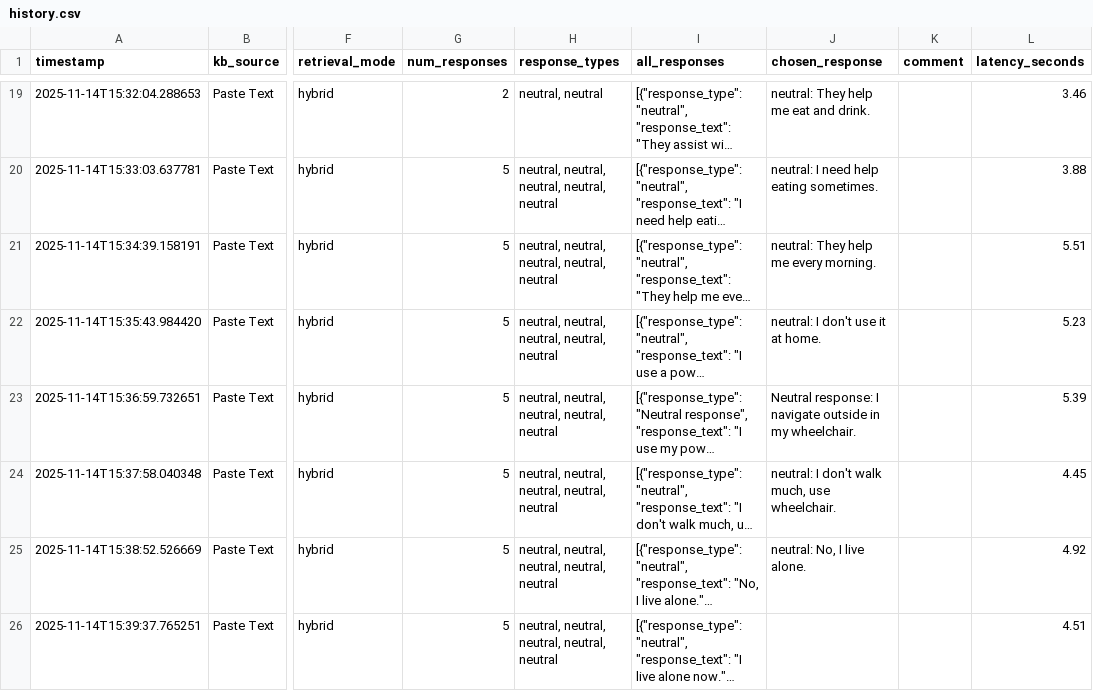
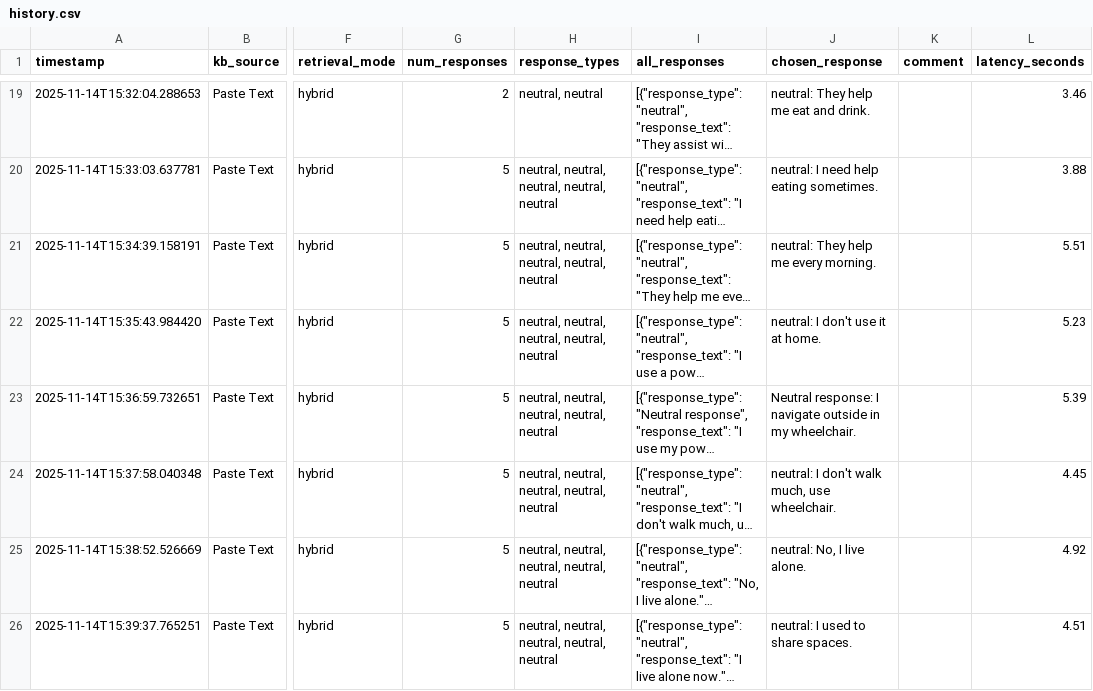
Before and after one commit to cds-cadl/Conversational-Bot, a CSV file: KB/Jenna/history.csv, drawn as a sheet; only a part is shown, gaps mark what is left out; long unchanged cells end in …; the diff names each change by its address in the sheet, - before the commit and + after, or states it on an @@ line.

Commit message:
Update Jenna/history.csv at 2025-11-14T15:40:43.014561

```diff
--- a/KB/Jenna/history.csv
+++ b/KB/Jenna/history.csv
-J26 (chosen_response): (empty)
+J26 (chosen_response): neutral: I used to share spaces.
```
